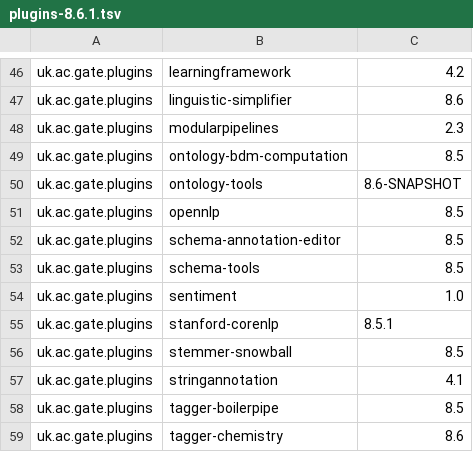
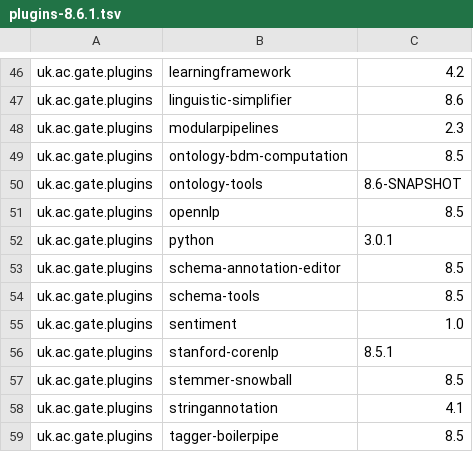
Before and after one commit to GateNLP/gate-metadata, a TSV file: default-plugins/plugins-8.6.1.tsv, drawn as a sheet; only a part is shown, gaps mark what is left out; the shorter side is filled out with more unchanged rows; the diff names each change by its address in the sheet, - before the commit and + after, or states it on an @@ line.

Commit message:
Update plugin Python version

```diff
--- a/default-plugins/plugins-8.6.1.tsv
+++ b/default-plugins/plugins-8.6.1.tsv
+row 52: uk.ac.gate.plugins | python | 3.0.1
```
Also changed, not shown: default-plugins/plugins-9.0-SNAPSHOT.tsv.
